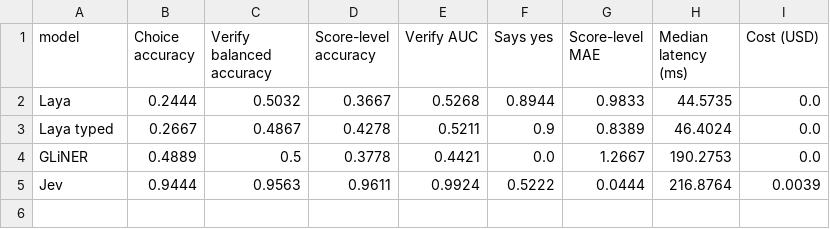
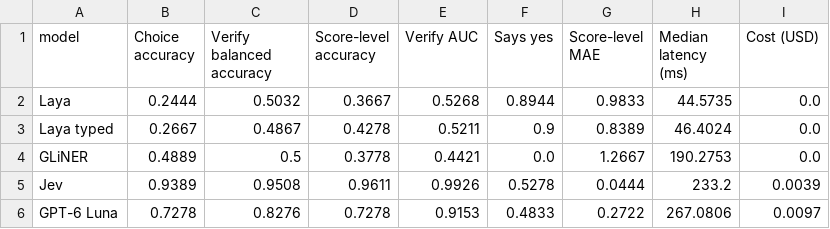
Before and after one commit to NISH1001/decision-eval, a CSV file: results/stem-synth/figures/summary.csv, drawn as a sheet.

```diff
--- a/results/stem-synth/figures/summary.csv
+++ b/results/stem-synth/figures/summary.csv
@@ -4,2 +4,3 @@ Laya typed,0.2667,0.4867,0.4278,0.5211,0.9,0.8389,46.4024,0.0
 GLiNER,0.4889,0.5,0.3778,0.4421,0.0,1.2667,190.2753,0.0
-Jev,0.9444,0.9563,0.9611,0.9924,0.5222,0.0444,216.8764,0.0039
+Jev,0.9389,0.9508,0.9611,0.9926,0.5278,0.0444,233.2,0.0039
+GPT-6 Luna,0.7278,0.8276,0.7278,0.9153,0.4833,0.2722,267.0806,0.0097
```
Also changed, not shown: 16 other files.
